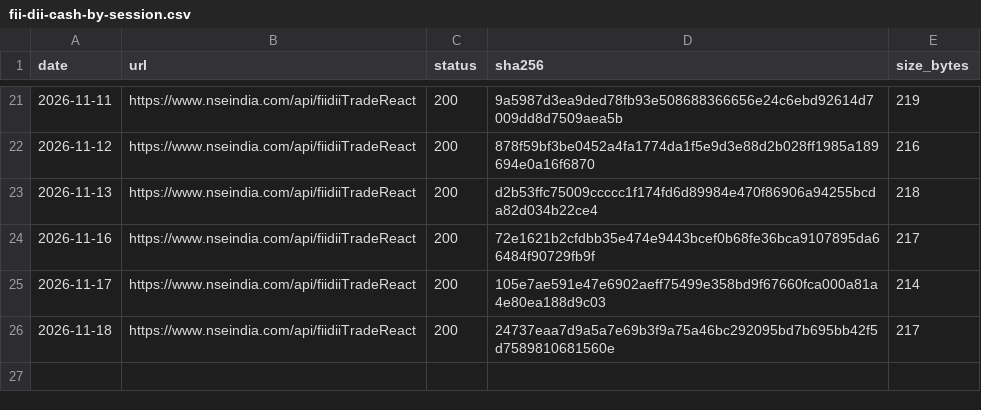
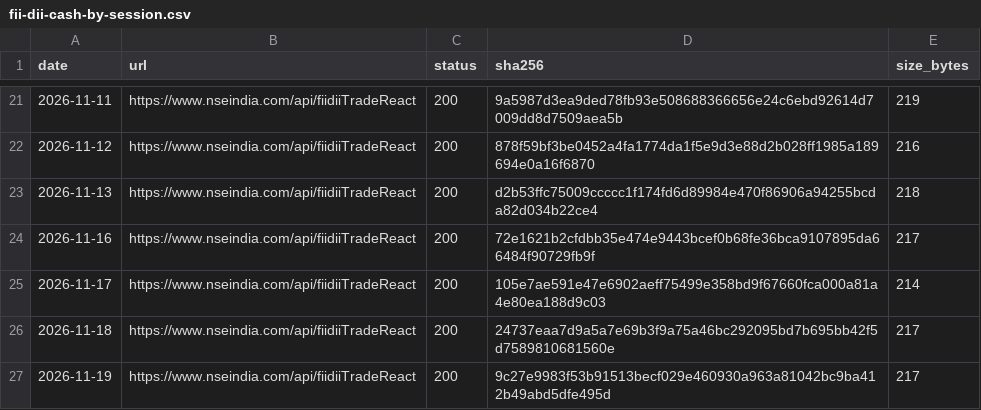
Before and after one commit to exepex/omenix-ingestion, a CSV file: research/data/manifests/fii-dii-cash-by-session.csv, drawn as a sheet; only a part is shown, gaps mark what is left out; the diff names each change by its address in the sheet, - before the commit and + after, or states it on an @@ line.

```diff
--- a/research/data/manifests/fii-dii-cash-by-session.csv
+++ b/research/data/manifests/fii-dii-cash-by-session.csv
+row 27: 2026-11-19 | https://www.nseindia.com/api/fiidiiTradeReact | 200 | 9c27e9983f53b91513becf029e460930a963a81042bc9ba412b49abd5dfe495d | 217
```
